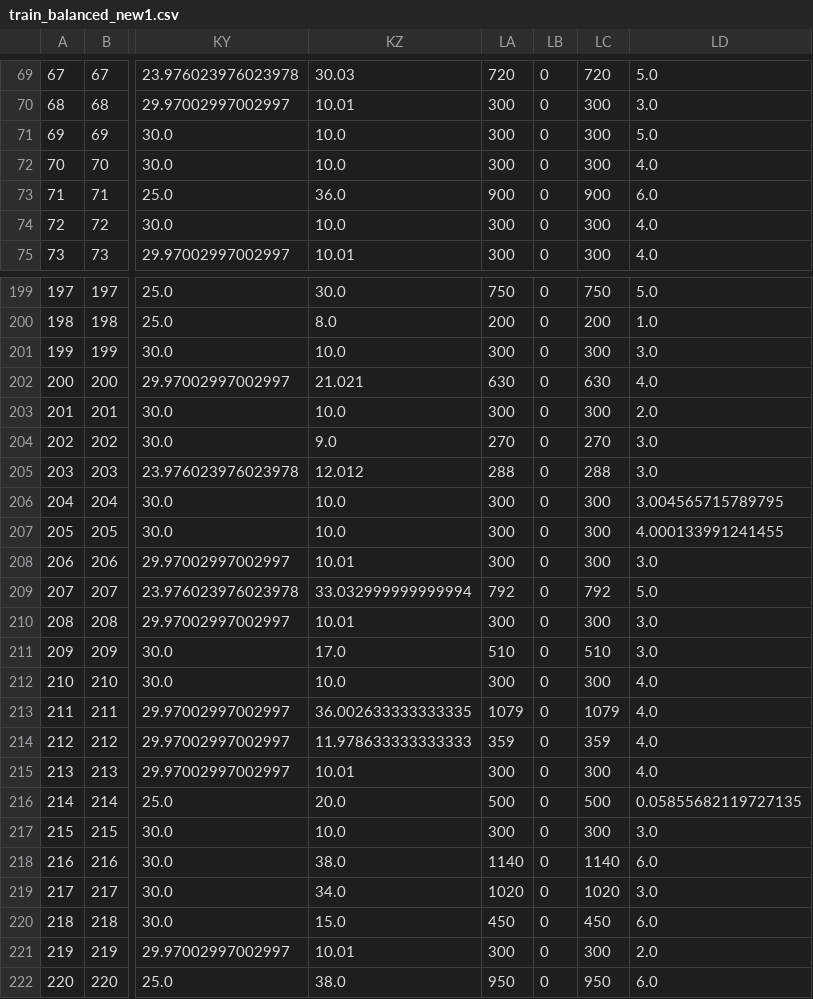
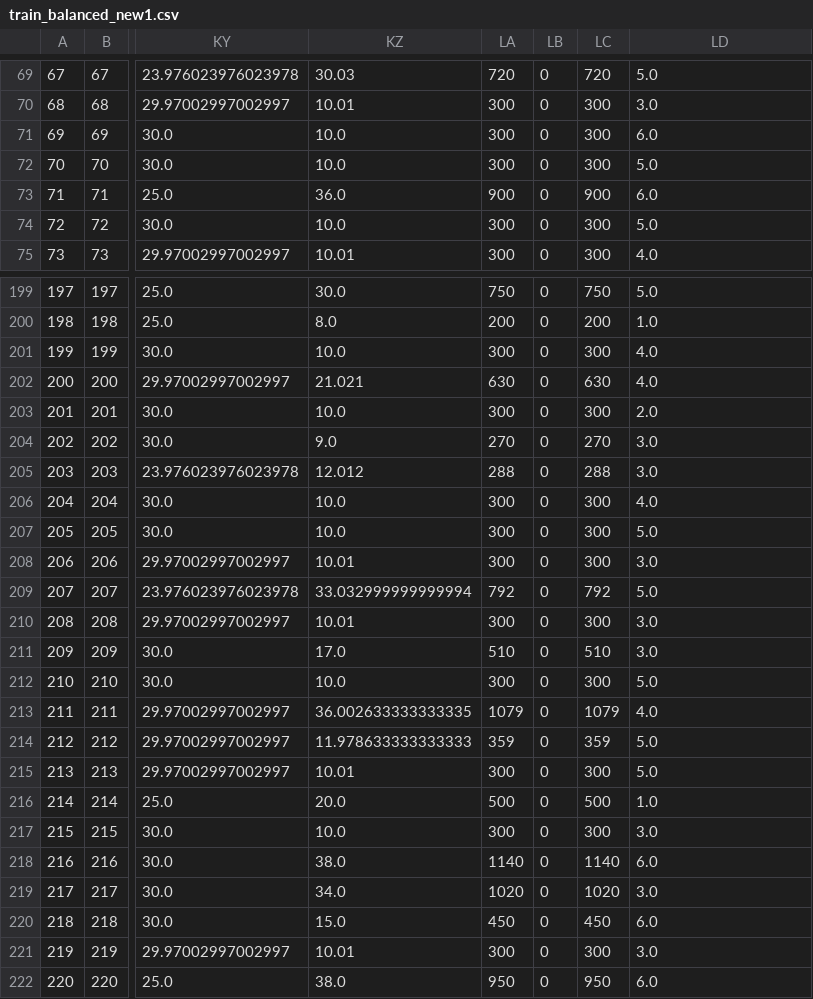
Before and after one commit to sinhasaptarshi/EveryShotCounts, a CSV file: datasets/repcount/train_balanced_new1.csv, drawn as a sheet; only a part is shown, gaps mark what is left out; the diff covers the shown part only; the diff names each change by its address in the sheet, - before the commit and + after, or states it on an @@ line.

```diff
--- a/datasets/repcount/train_balanced_new1.csv
+++ b/datasets/repcount/train_balanced_new1.csv
-LD71: 5.0
+LD71: 6.0
-LD72: 4.0
+LD72: 5.0
-LD74: 4.0
+LD74: 5.0
-LD201: 3.0
+LD201: 4.0
-LD206: 3.004565715789795
+LD206: 4.0
-LD207: 4.000133991241455
+LD207: 5.0
-LD212: 4.0
+LD212: 5.0
-LD214:LD215: 4.0
+LD214:LD215: 5.0
-LD216: 0.05855682119727135
+LD216: 1.0
-LD221: 2.0
+LD221: 3.0
```
Also changed, not shown: 50 edited cells elsewhere in this file, 1 other file.
